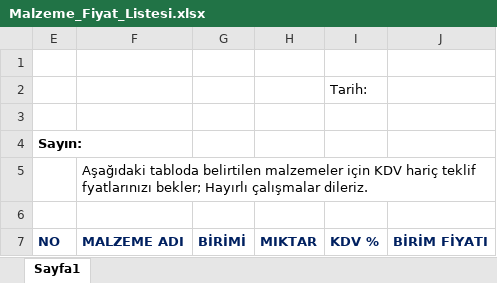
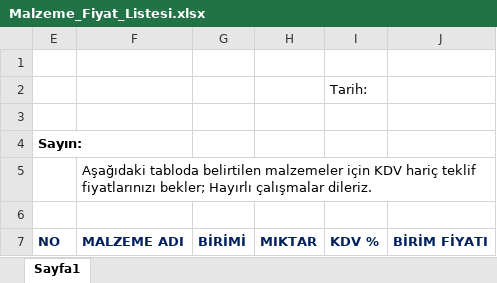
Before and after one commit to feyzullahgezici72/Ihalematik, an Excel workbook: IhalematikPro/EmailFile/Malzeme_Fiyat_Listesi.xlsx, sheet Sayfa1, drawn as a sheet; values as stored, in another font and other column widths than the file's, no borders; the diff names each change by its address in the sheet, - before the commit and + after, or states it on an @@ line.

```diff
--- a/IhalematikPro/EmailFile/Malzeme_Fiyat_Listesi.xlsx (sheet Sayfa1)
+++ b/IhalematikPro/EmailFile/Malzeme_Fiyat_Listesi.xlsx (sheet Sayfa1)
-F5: …hariç teklif fyatlarınızı bekler; Hayırlı…
+F5: …hariç teklif fiyatlarınızı bekler; Hayırlı…
```
Also changed, not shown: 57 other files.
